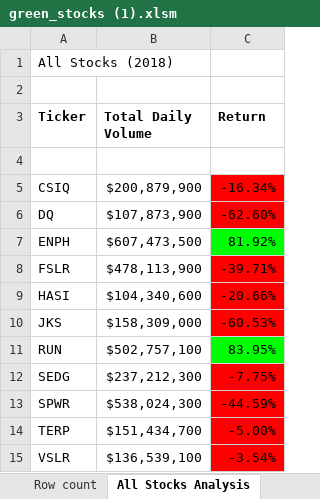
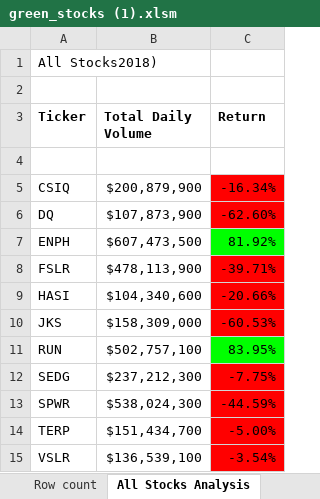
Before and after one commit to YanLuong/stock-analysis, an Excel workbook: green_stocks (1).xlsm, sheet All Stocks Analysis, drawn as a sheet; values as stored, in another font and other column widths than the file's, no borders; charts and pictures not drawn; the diff names each change by its address in the sheet, - before the commit and + after, or states it on an @@ line.

```diff
--- a/green_stocks (1).xlsm (sheet All Stocks Analysis)
+++ b/green_stocks (1).xlsm (sheet All Stocks Analysis)
-A1 (Ticker): All Stocks (2018)
+A1 (Ticker): All Stocks2018)
```
Also changed, not shown: sheet DQ Analysis, charts or pictures.
